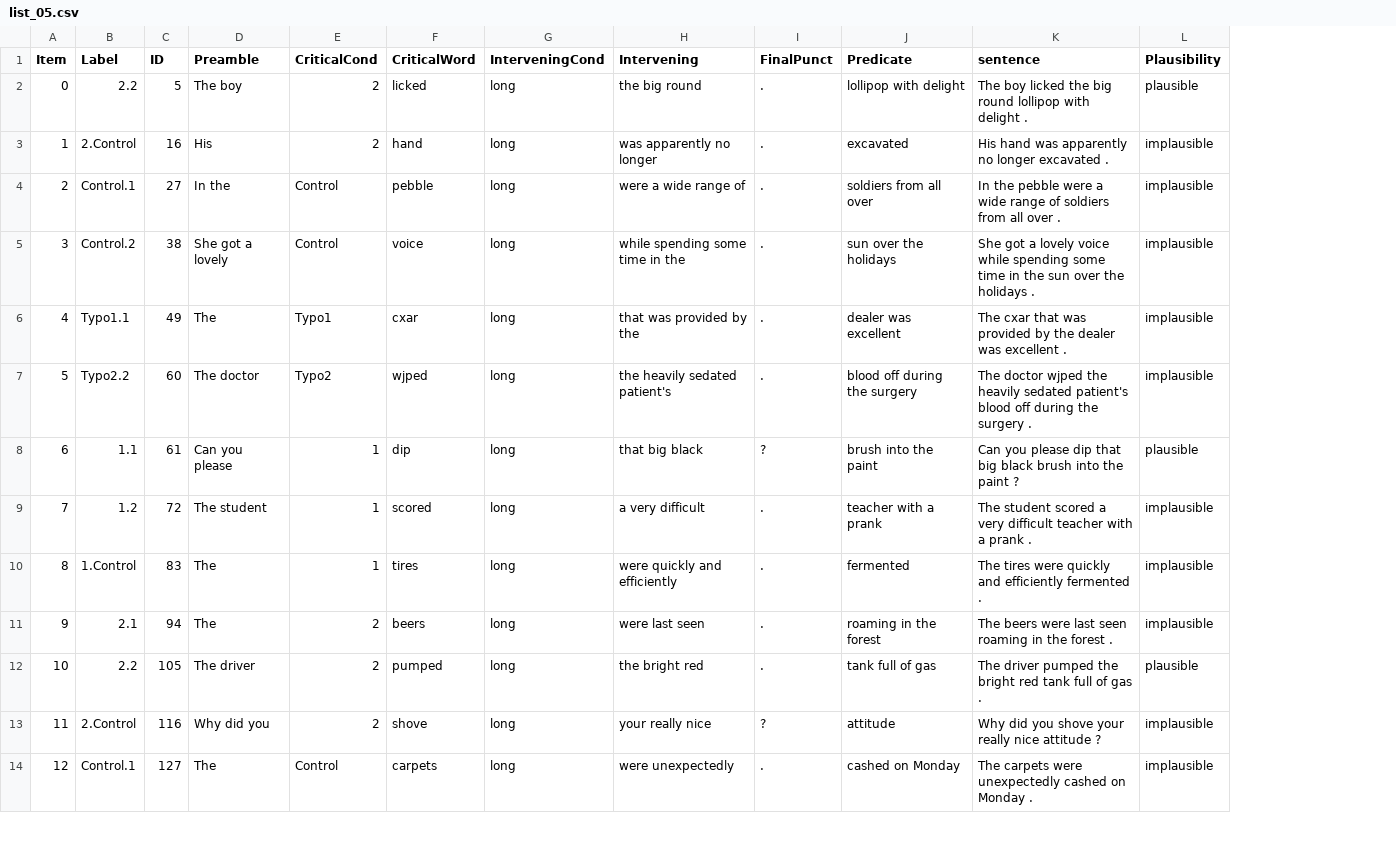
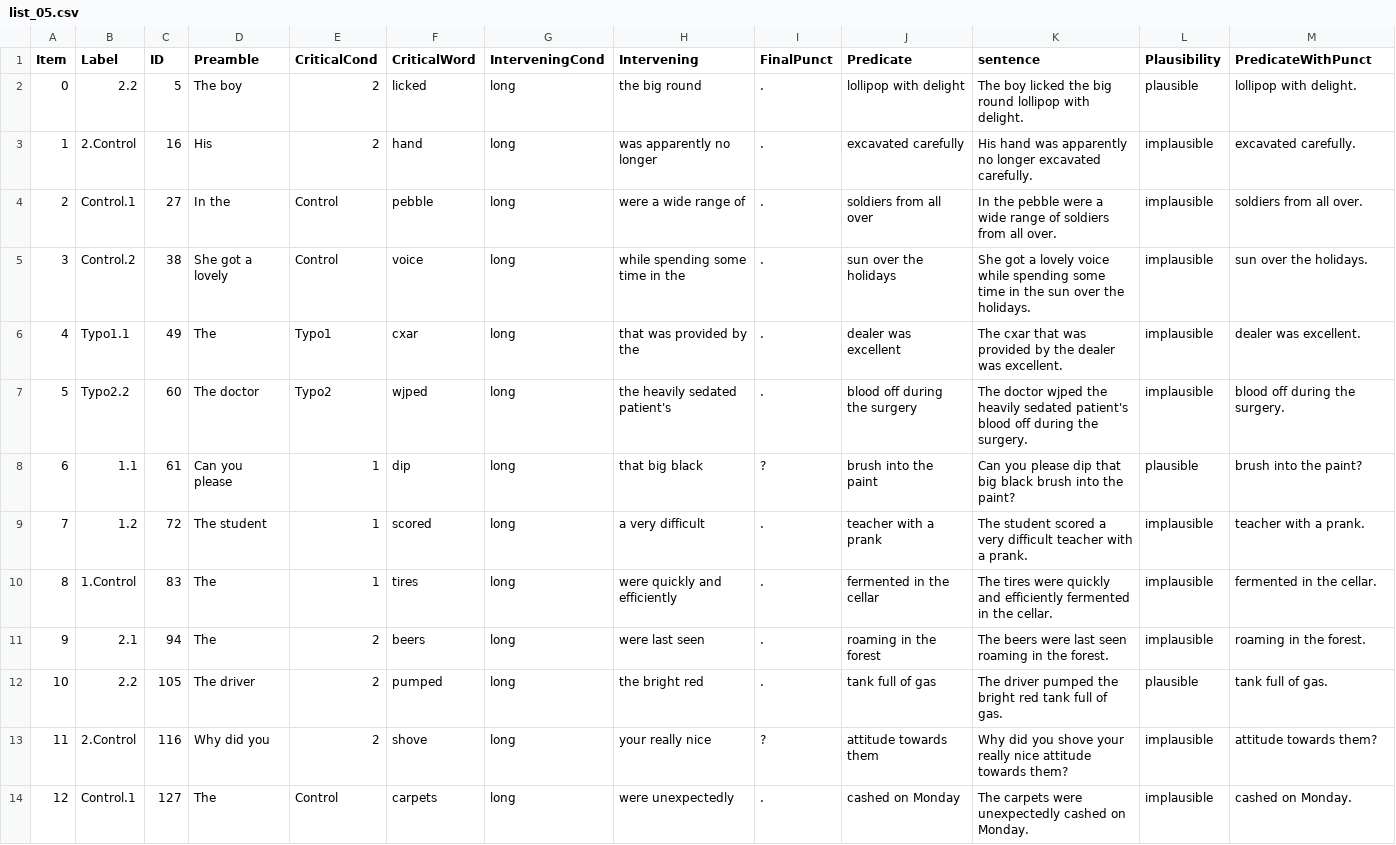
Before and after one commit to thomashikaru/noisy-comp-exp-141, a CSV file: trials/list_05.csv, drawn as a sheet; only a part is shown; the diff covers the shown part only; the diff names each change by its address in the sheet, - before the commit and + after, or states it on an @@ line.

```diff
--- a/trials/list_05.csv
+++ b/trials/list_05.csv
+column M (PredicateWithPunct), rows 2-14: lollipop with delight. | excavated carefully. | soldiers from all over. | sun over the holidays. | dealer was excellent. | blood off during the surgery. | brush into the paint? | teacher with a prank. | fermented in the cellar. | roaming in the forest. | tank full of gas. | attitude towards them? | cashed on Monday.
-K2 (sentence): …lollipop with delight .
+K2 (sentence): …lollipop with delight.
-J3 (Predicate): excavated
+J3 (Predicate): excavated carefully
-K3 (sentence): …longer excavated .
+K3 (sentence): …longer excavated carefully.
-K4 (sentence): …from all over .
+K4 (sentence): …from all over.
-K5 (sentence): …over the holidays .
+K5 (sentence): …over the holidays.
-K6 (sentence): …dealer was excellent .
+K6 (sentence): …dealer was excellent.
-K7 (sentence): …during the surgery .
+K7 (sentence): …during the surgery.
-K8 (sentence): …into the paint ?
+K8 (sentence): …into the paint?
-K9 (sentence): …with a prank .
+K9 (sentence): …with a prank.
-J10 (Predicate): fermented
+J10 (Predicate): fermented in the cellar
-K10 (sentence): …efficiently fermented .
+K10 (sentence): …efficiently fermented in the cellar.
-K11 (sentence): …in the forest .
+K11 (sentence): …in the forest.
-K12 (sentence): …full of gas .
+K12 (sentence): …full of gas.
-J13 (Predicate): attitude
+J13 (Predicate): attitude towards them
-K13 (sentence): …nice attitude ?
+K13 (sentence): …nice attitude towards them?
-K14 (sentence): …cashed on Monday .
+K14 (sentence): …cashed on Monday.
```
Also changed, not shown: 2 added rows and 25 edited cells elsewhere in this file, trials/list_02.csv, trials/list_03.csv, 8 other files.
